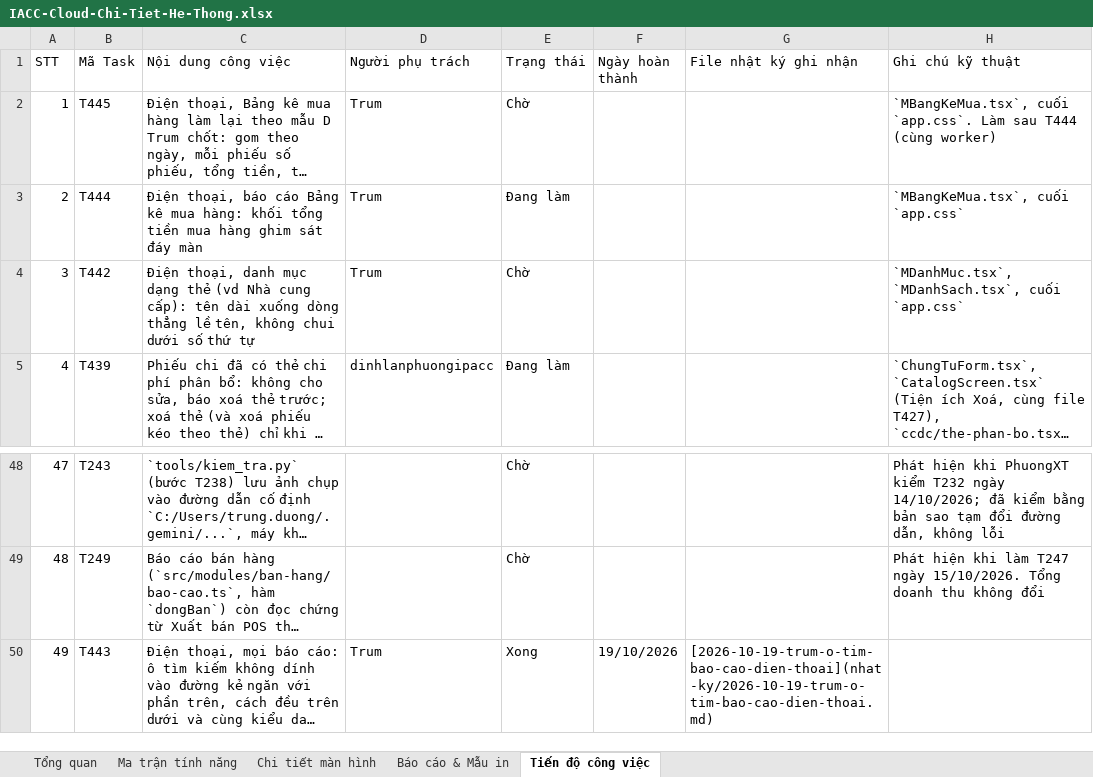
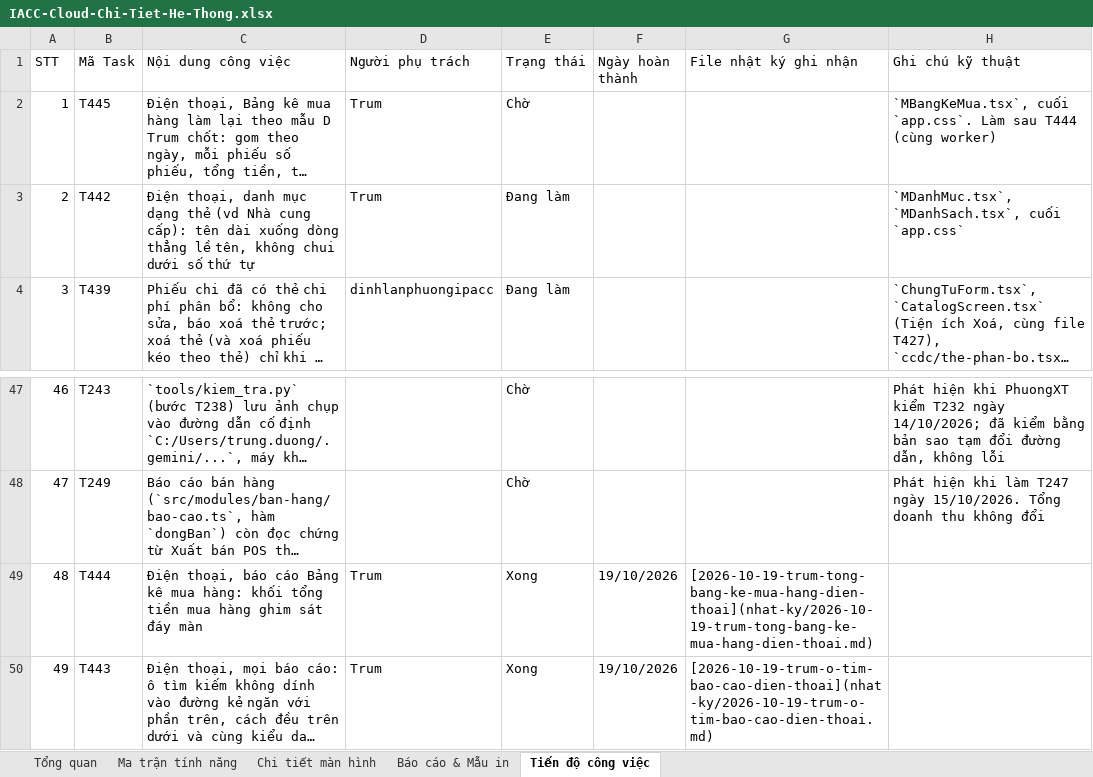
Before and after one commit to trungkhanhduong93/iaccdemo, an Excel workbook: docs/IACC-Cloud-Chi-Tiet-He-Thong.xlsx, sheet Tiến độ công việc, drawn as a sheet; only a part is shown, gaps mark what is left out; long unchanged cells end in …; values as stored, in another font and other column widths than the file's, no cell formats; removed rows and columns are numbered as before the commit, all else as after; the diff names each change by its address in the sheet, - before the commit and + after, or states it on an @@ line.

Commit message:
T444: ghim khối tổng tiền Bảng kê mua hàng điện thoại sát đáy màn hình
Co-Authored-By: Antigravity <noreply@google.com>

```diff
--- a/docs/IACC-Cloud-Chi-Tiet-He-Thong.xlsx (sheet Tiến độ công việc)
+++ b/docs/IACC-Cloud-Chi-Tiet-He-Thong.xlsx (sheet Tiến độ công việc)
-row 3: 2 | T444 | Điện thoại, báo cáo Bảng kê mua hàng: khối tổng tiền mua hàng ghim sát đáy màn | Trum | Đang làm |  |  | `MBangKeMua.tsx`, cuối `app.css`
@@ column A (STT) renumbered between rows 3 and 48 @@
-E3 (Trạng thái): Chờ
+E3 (Trạng thái): Đang làm
+row 49: 48 | T444 | Điện thoại, báo cáo Bảng kê mua hàng: khối tổng tiền mua hàng ghim sát đáy màn | Trum | Xong | 19/10/2026 | [2026-10-19-trum-tong-bang-ke-mua-hang-dien-thoai](nhat-ky/2026-10-19-trum-tong-bang-ke-mua-hang-dien-thoai.md)
```
Also changed, not shown: sheet Tổng quan, cell formats, 4 other files.
